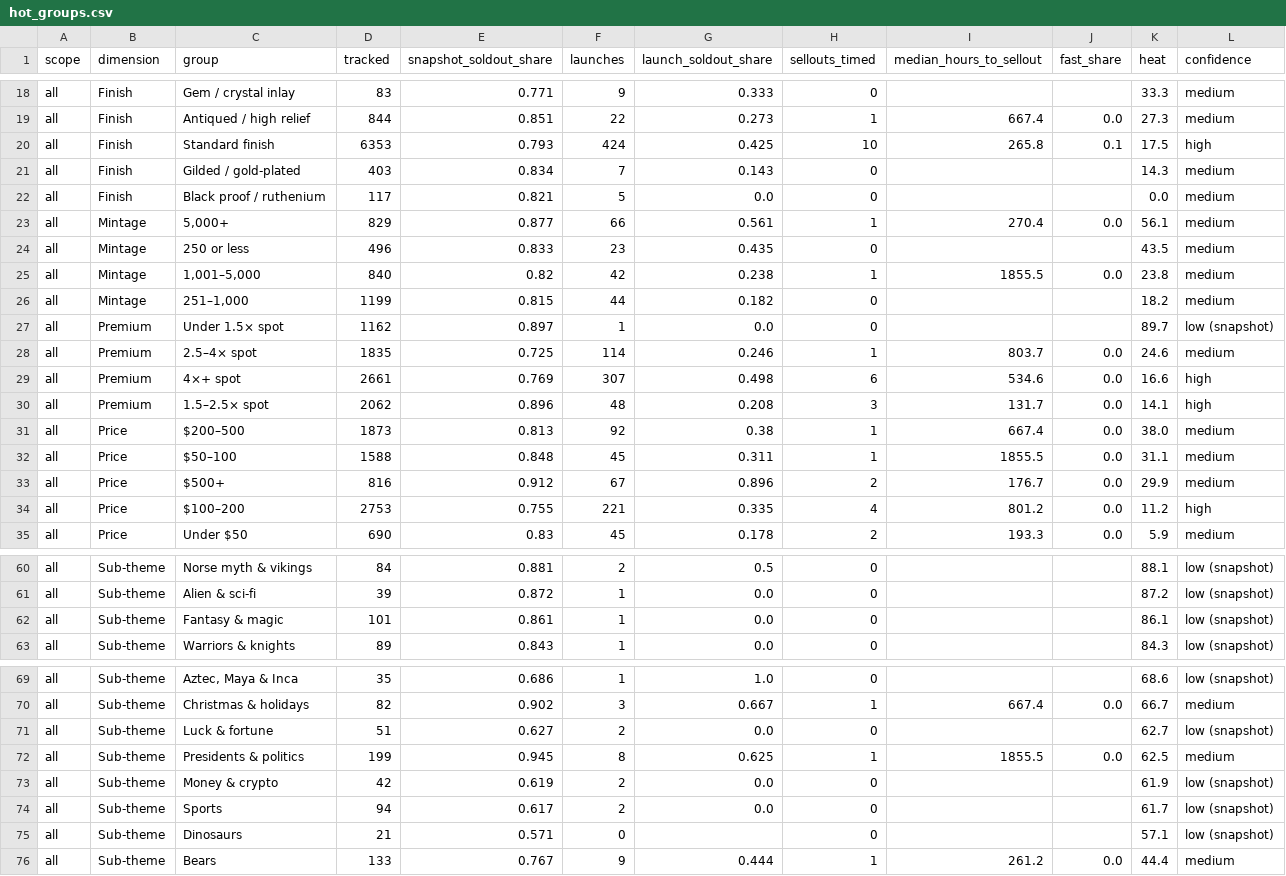
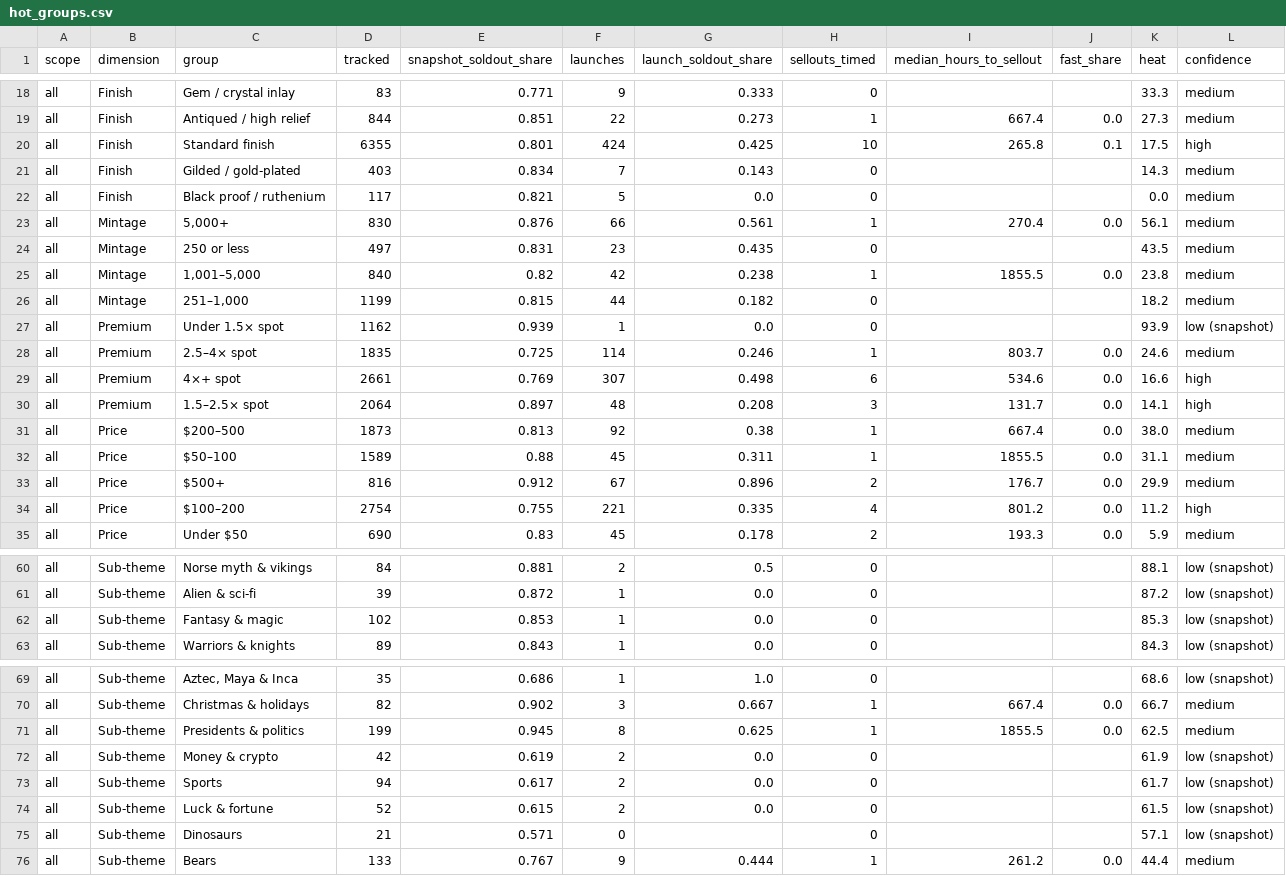
Before and after one commit to yazidTheThird/silver-market-heat-index, a CSV file: data/hot_groups.csv, drawn as a sheet; only a part is shown, gaps mark what is left out; the diff covers the shown part only.

```diff
--- a/data/hot_groups.csv
+++ b/data/hot_groups.csv
@@ -19,17 +19,17 @@ all,Finish,Gem / crystal inlay,83,0.771,9,0.333,0,,,33.3,medium
 all,Finish,Antiqued / high relief,844,0.851,22,0.273,1,667.4,0.0,27.3,medium
-all,Finish,Standard finish,6353,0.793,424,0.425,10,265.8,0.1,17.5,high
+all,Finish,Standard finish,6355,0.801,424,0.425,10,265.8,0.1,17.5,high
 all,Finish,Gilded / gold-plated,403,0.834,7,0.143,0,,,14.3,medium
 all,Finish,Black proof / ruthenium,117,0.821,5,0.0,0,,,0.0,medium
-all,Mintage,"5,000+",829,0.877,66,0.561,1,270.4,0.0,56.1,medium
-all,Mintage,250 or less,496,0.833,23,0.435,0,,,43.5,medium
+all,Mintage,"5,000+",830,0.876,66,0.561,1,270.4,0.0,56.1,medium
+all,Mintage,250 or less,497,0.831,23,0.435,0,,,43.5,medium
 all,Mintage,"1,001–5,000",840,0.82,42,0.238,1,1855.5,0.0,23.8,medium
 all,Mintage,"251–1,000",1199,0.815,44,0.182,0,,,18.2,medium
-all,Premium,Under 1.5× spot,1162,0.897,1,0.0,0,,,89.7,low (snapshot)
+all,Premium,Under 1.5× spot,1162,0.939,1,0.0,0,,,93.9,low (snapshot)
 all,Premium,2.5–4× spot,1835,0.725,114,0.246,1,803.7,0.0,24.6,medium
 all,Premium,4×+ spot,2661,0.769,307,0.498,6,534.6,0.0,16.6,high
-all,Premium,1.5–2.5× spot,2062,0.896,48,0.208,3,131.7,0.0,14.1,high
+all,Premium,1.5–2.5× spot,2064,0.897,48,0.208,3,131.7,0.0,14.1,high
 all,Price,$200–500,1873,0.813,92,0.38,1,667.4,0.0,38.0,medium
-all,Price,$50–100,1588,0.848,45,0.311,1,1855.5,0.0,31.1,medium
+all,Price,$50–100,1589,0.88,45,0.311,1,1855.5,0.0,31.1,medium
 all,Price,$500+,816,0.912,67,0.896,2,176.7,0.0,29.9,medium
-all,Price,$100–200,2753,0.755,221,0.335,4,801.2,0.0,11.2,high
+all,Price,$100–200,2754,0.755,221,0.335,4,801.2,0.0,11.2,high
 all,Price,Under $50,690,0.83,45,0.178,2,193.3,0.0,5.9,medium
@@ -61,3 +61,3 @@ all,Sub-theme,Norse myth & vikings,84,0.881,2,0.5,0,,,88.1,low (snapshot)
 all,Sub-theme,Alien & sci-fi,39,0.872,1,0.0,0,,,87.2,low (snapshot)
-all,Sub-theme,Fantasy & magic,101,0.861,1,0.0,0,,,86.1,low (snapshot)
+all,Sub-theme,Fantasy & magic,102,0.853,1,0.0,0,,,85.3,low (snapshot)
 all,Sub-theme,Warriors & knights,89,0.843,1,0.0,0,,,84.3,low (snapshot)
@@ -70,3 +70,2 @@ all,Sub-theme,"Aztec, Maya & Inca",35,0.686,1,1.0,0,,,68.6,low (snapshot)
 all,Sub-theme,Christmas & holidays,82,0.902,3,0.667,1,667.4,0.0,66.7,medium
-all,Sub-theme,Luck & fortune,51,0.627,2,0.0,0,,,62.7,low (snapshot)
 all,Sub-theme,Presidents & politics,199,0.945,8,0.625,1,1855.5,0.0,62.5,medium
@@ -74,2 +73,3 @@ all,Sub-theme,Money & crypto,42,0.619,2,0.0,0,,,61.9,low (snapshot)
 all,Sub-theme,Sports,94,0.617,2,0.0,0,,,61.7,low (snapshot)
+all,Sub-theme,Luck & fortune,52,0.615,2,0.0,0,,,61.5,low (snapshot)
 all,Sub-theme,Dinosaurs,21,0.571,0,,0,,,57.1,low (snapshot)
```
Also changed, not shown: 42 edited cells elsewhere in this file, 3 other files.
